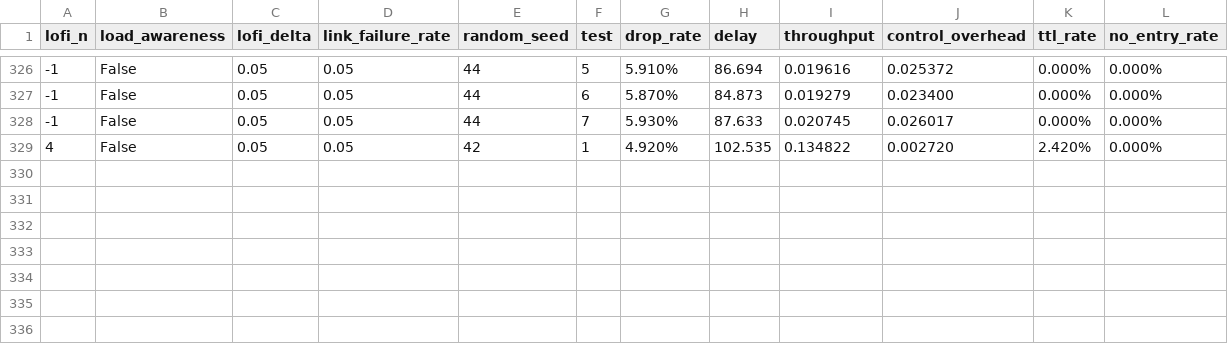
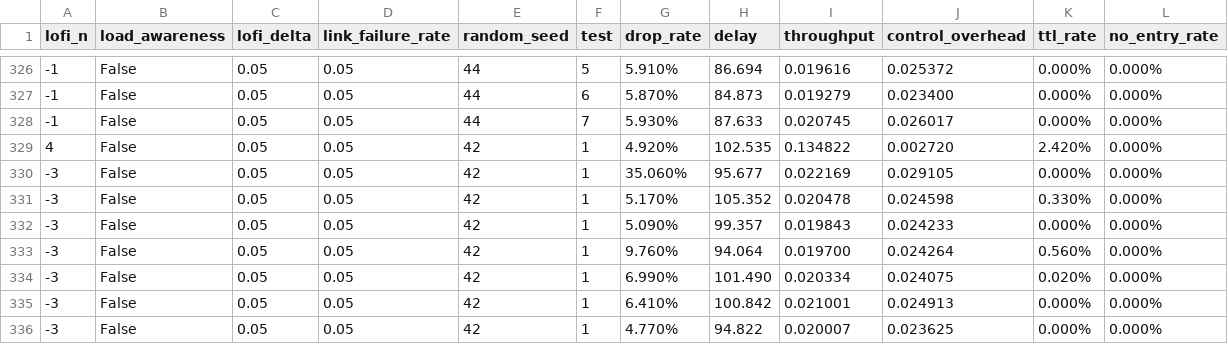
Before and after one commit to sq591442679/distributed-emulator, a CSV file: node-manager/result_tmp.csv, drawn as a sheet; only a part is shown, gaps mark what is left out; the diff names each change by its address in the sheet, - before the commit and + after, or states it on an @@ line.

Commit message:
[fix](main.py network_controller.py): chenge ospf cost after frr started

```diff
--- a/node-manager/result_tmp.csv
+++ b/node-manager/result_tmp.csv
+row 330: -3 | False | 0.05 | 0.05 | 42 | 1 | 35.060% | 95.677 | 0.022169 | 0.029105 | 0.000% | 0.000%
+row 331: -3 | False | 0.05 | 0.05 | 42 | 1 | 5.170% | 105.352 | 0.020478 | 0.024598 | 0.330% | 0.000%
+row 332: -3 | False | 0.05 | 0.05 | 42 | 1 | 5.090% | 99.357 | 0.019843 | 0.024233 | 0.000% | 0.000%
+row 333: -3 | False | 0.05 | 0.05 | 42 | 1 | 9.760% | 94.064 | 0.019700 | 0.024264 | 0.560% | 0.000%
+row 334: -3 | False | 0.05 | 0.05 | 42 | 1 | 6.990% | 101.490 | 0.020334 | 0.024075 | 0.020% | 0.000%
+row 335: -3 | False | 0.05 | 0.05 | 42 | 1 | 6.410% | 100.842 | 0.021001 | 0.024913 | 0.000% | 0.000%
+row 336: -3 | False | 0.05 | 0.05 | 42 | 1 | 4.770% | 94.822 | 0.020007 | 0.023625 | 0.000% | 0.000%
```
Also changed, not shown: 6 other files.
